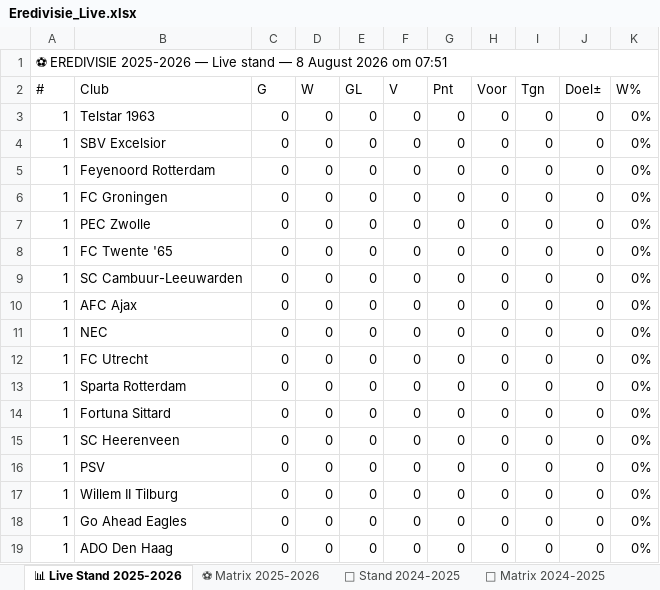
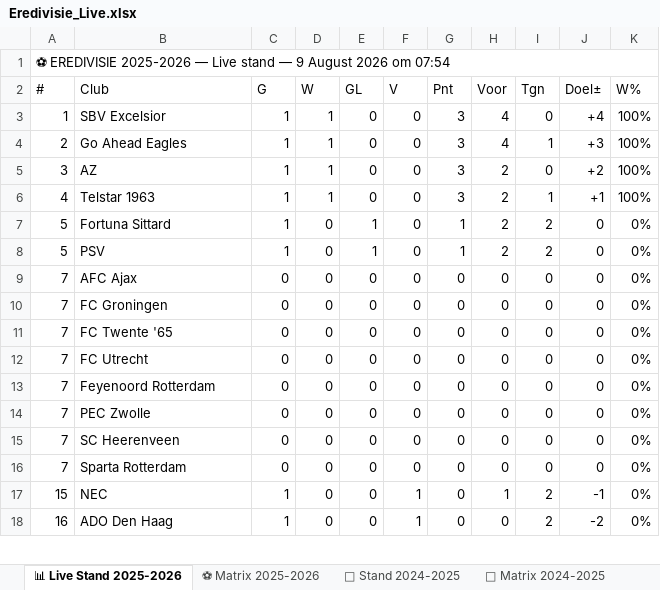
Before and after one commit to Graceland1502/Eredivisie, an Excel workbook: Eredivisie_Live.xlsx, sheet 📊 Live Stand 2025-2026, drawn as a sheet; only a part is shown; values as stored, in another font and other column widths than the file's, no cell formats; removed rows and columns are numbered as before the commit, all else as after; the diff covers the shown part only; the diff names each change by its address in the sheet, - before the commit and + after, or states it on an @@ line.

Commit message:
Eredivisie bijgewerkt 09-08-2026 07:54

```diff
--- a/Eredivisie_Live.xlsx (sheet 📊 Live Stand 2025-2026)
+++ b/Eredivisie_Live.xlsx (sheet 📊 Live Stand 2025-2026)
-A1 (#): …stand — 8 August 2026 om 07:51
+A1 (#): …stand — 9 August 2026 om 07:54
-row 3: 1 | Telstar 1963 | 0 | 0 | 0 | 0 | 0 | 0 | 0 | 0 | 0%
-C3 (G): 0
+C3 (G): 1
-D3 (W): 0
+D3 (W): 1
-G3 (Pnt): 0
+G3 (Pnt): 3
-H3 (Voor): 0
+H3 (Voor): 4
-J3 (Doel±): 0
+J3 (Doel±): +4
-K3 (W%): 0%
+K3 (W%): 100%
+row 4: 2 | Go Ahead Eagles | 1 | 1 | 0 | 0 | 3 | 4 | 1 | +3 | 100%
+row 5: 3 | AZ | 1 | 1 | 0 | 0 | 3 | 2 | 0 | +2 | 100%
+row 6: 4 | Telstar 1963 | 1 | 1 | 0 | 0 | 3 | 2 | 1 | +1 | 100%
+row 7: 5 | Fortuna Sittard | 1 | 0 | 1 | 0 | 1 | 2 | 2 | 0 | 0%
+row 8: 5 | PSV | 1 | 0 | 1 | 0 | 1 | 2 | 2 | 0 | 0%
-A9:A10 (#): 1
+A9:A10 (#): 7
-B9 (Club): Feyenoord Rotterdam
+B9 (Club): AFC Ajax
-row 7: 1 | PEC Zwolle | 0 | 0 | 0 | 0 | 0 | 0 | 0 | 0 | 0%
-A11 (#): 1
+A11 (#): 7
-row 9: 1 | SC Cambuur-Leeuwarden | 0 | 0 | 0 | 0 | 0 | 0 | 0 | 0 | 0%
-row 10: 1 | AFC Ajax | 0 | 0 | 0 | 0 | 0 | 0 | 0 | 0 | 0%
-row 11: 1 | NEC | 0 | 0 | 0 | 0 | 0 | 0 | 0 | 0 | 0%
-A12:A15 (#): 1
+A12:A15 (#): 7
-B13 (Club): Sparta Rotterdam
+B13 (Club): Feyenoord Rotterdam
-B14 (Club): Fortuna Sittard
+B14 (Club): PEC Zwolle
-row 16: 1 | PSV | 0 | 0 | 0 | 0 | 0 | 0 | 0 | 0 | 0%
-row 17: 1 | Willem II Tilburg | 0 | 0 | 0 | 0 | 0 | 0 | 0 | 0 | 0%
-A16 (#): 1
+A16 (#): 7
-B16 (Club): Go Ahead Eagles
+B16 (Club): Sparta Rotterdam
+row 17: 15 | NEC | 1 | 0 | 0 | 1 | 0 | 1 | 2 | -1 | 0%
-A18 (#): 1
+A18 (#): 16
-C18 (G): 0
+C18 (G): 1
-F18 (V): 0
+F18 (V): 1
-I18 (Tgn): 0
+I18 (Tgn): 2
-J18 (Doel±): 0
+J18 (Doel±): -2
```
Also changed, not shown: 2 added rows and 1 removed row elsewhere in this sheet, sheet ⚽ Matrix 2025-2026, sheet 📈 Statistieken, cell formats.
